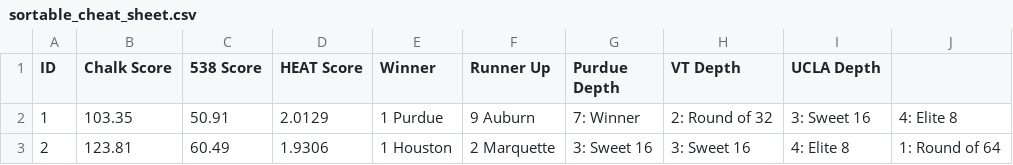
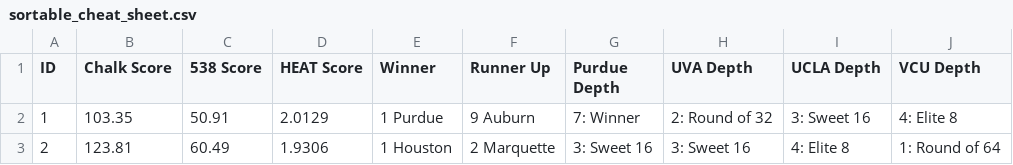
Before and after one commit to dbolduc/bracketeering, a CSV file: 2023/data/sortable_cheat_sheet.csv, drawn as a sheet; only a part is shown.

```diff
--- a/2023/data/sortable_cheat_sheet.csv
+++ b/2023/data/sortable_cheat_sheet.csv
@@ -1,2 +1,2 @@
-ID,Chalk Score,538 Score,HEAT Score,Winner,Runner Up,Purdue Depth,VT Depth,UCLA Depth
+ID,Chalk Score,538 Score,HEAT Score,Winner,Runner Up,Purdue Depth,UVA Depth,UCLA Depth,VCU Depth
 1,103.35,50.91,2.0129,1 Purdue,9 Auburn,7: Winner,2: Round of 32,3: Sweet 16,4: Elite 8
```
Also changed, not shown: 1 other file.
